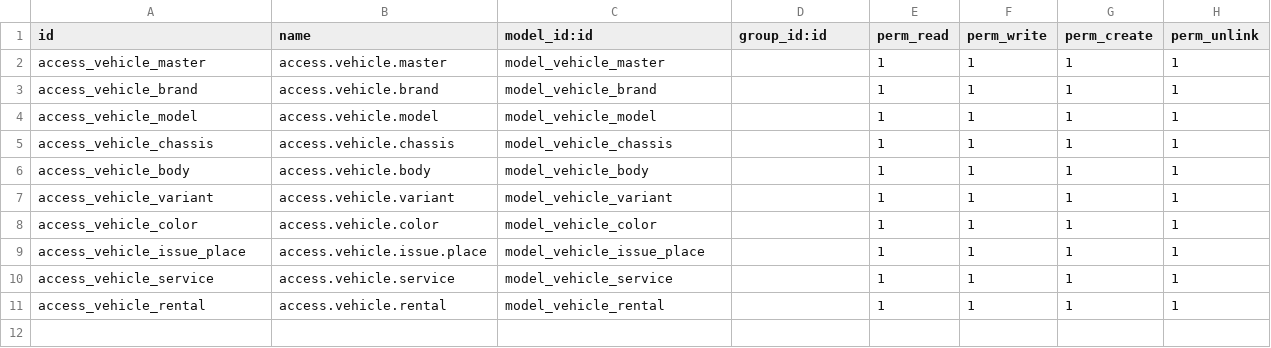
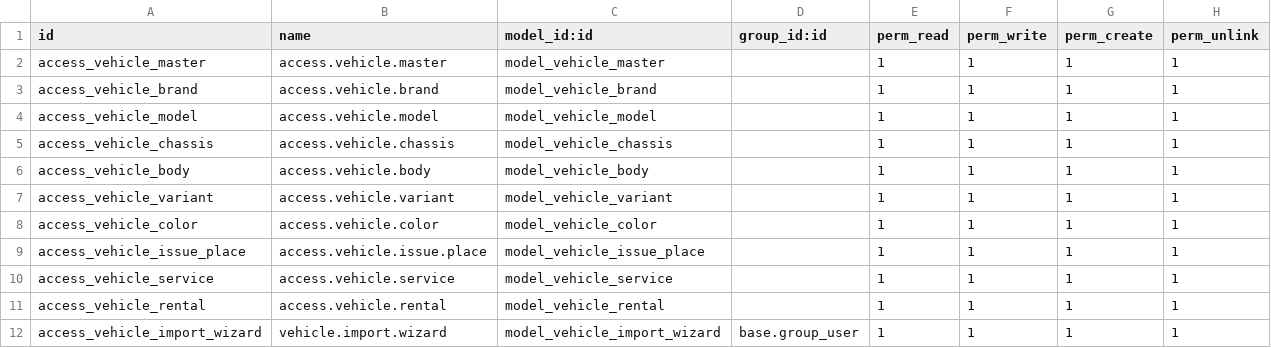
Before and after one commit to ShaheenHossain/vehicle_master_vin, a CSV file: security/ir.model.access.csv, drawn as a sheet.

```diff
--- a/security/ir.model.access.csv
+++ b/security/ir.model.access.csv
@@ -11 +11,2 @@ access_vehicle_service,access.vehicle.service,model_vehicle_service,,1,1,1,1
 access_vehicle_rental,access.vehicle.rental,model_vehicle_rental,,1,1,1,1
+access_vehicle_import_wizard,vehicle.import.wizard,model_vehicle_import_wizard,base.group_user,1,1,1,1
```
Also changed, not shown: 8 other files.
